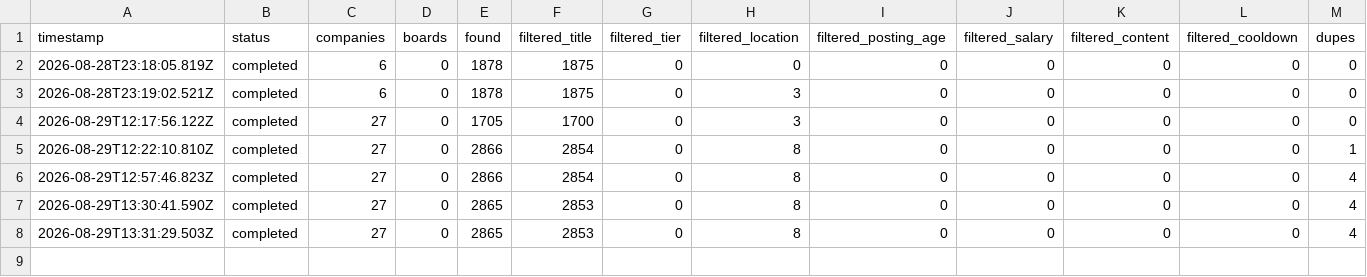
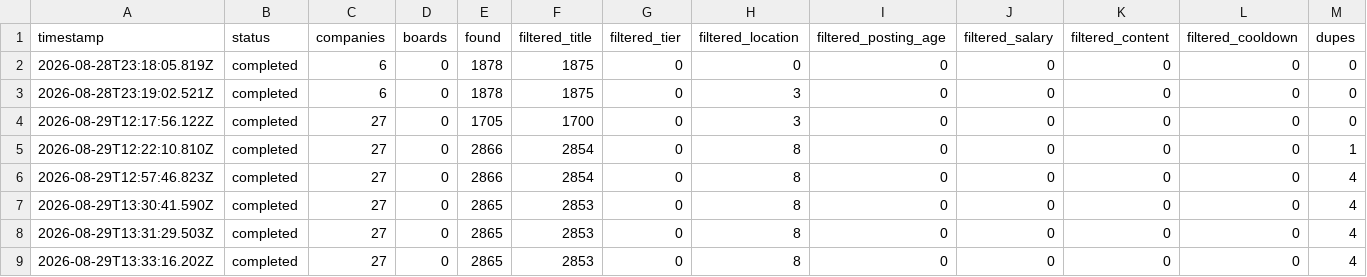
Before and after one commit to waleedba19/career-ops, a TSV file: data/scan-runs.tsv, drawn as a sheet; only a part is shown; rows hold the shown columns only; the diff names each change by its address in the sheet, - before the commit and + after, or states it on an @@ line.

```diff
--- a/data/scan-runs.tsv
+++ b/data/scan-runs.tsv
+row 9: 2026-08-29T13:33:16.202Z | completed | 27 | 0 | 2865 | 2853 | 0 | 8 | 0 | 0 | 0 | 0 | 4
```
Also changed, not shown: data/pipeline.csv, data/portal-health.tsv.
